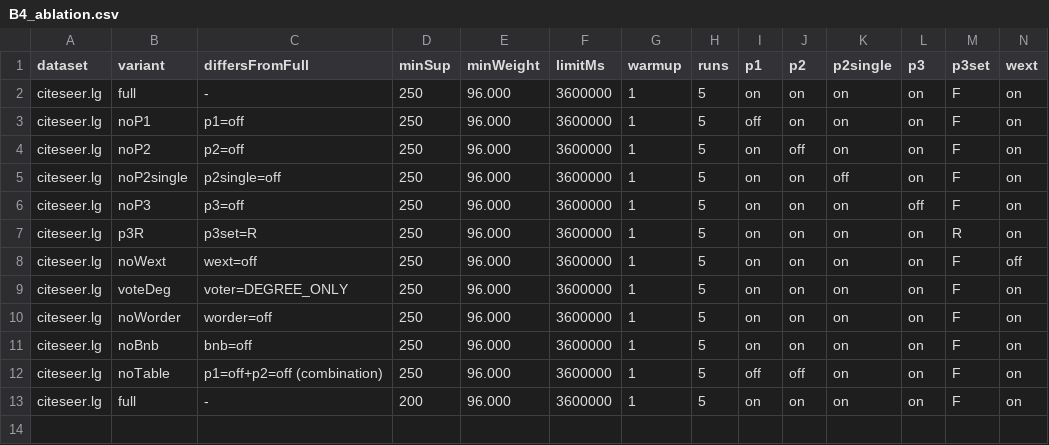
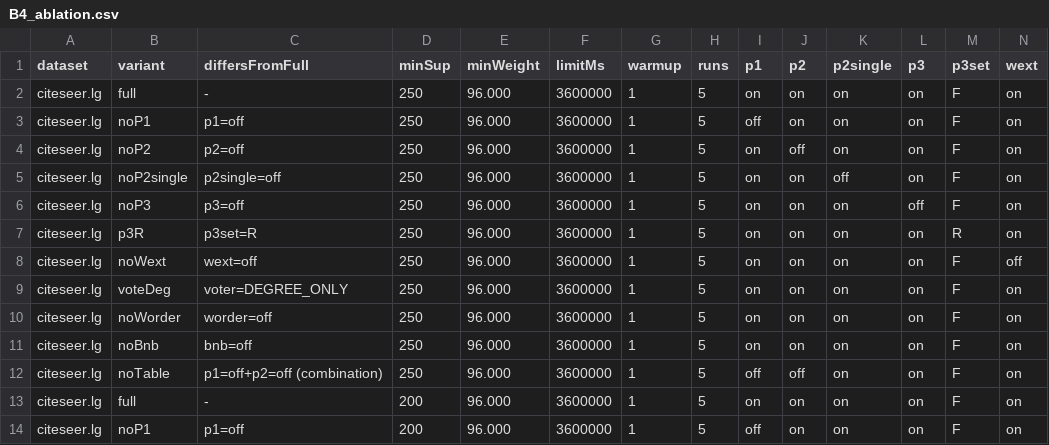
Before and after one commit to tran-minh-thai/welt-weighted-fsm, a CSV file: results/v2_revision/20261019_2137_Admin-PC/B4_ablation.csv, drawn as a sheet; only a part is shown; rows hold the shown columns only; the diff names each change by its address in the sheet, - before the commit and + after, or states it on an @@ line.

Commit message:
Results: ablation noP1 citeseer.lg minSup=200: OK

```diff
--- a/results/v2_revision/20261019_2137_Admin-PC/B4_ablation.csv
+++ b/results/v2_revision/20261019_2137_Admin-PC/B4_ablation.csv
+row 14: citeseer.lg | noP1 | p1=off | 200 | 96.000 | 3600000 | 1 | 5 | off | on | on | on | F | on
```
